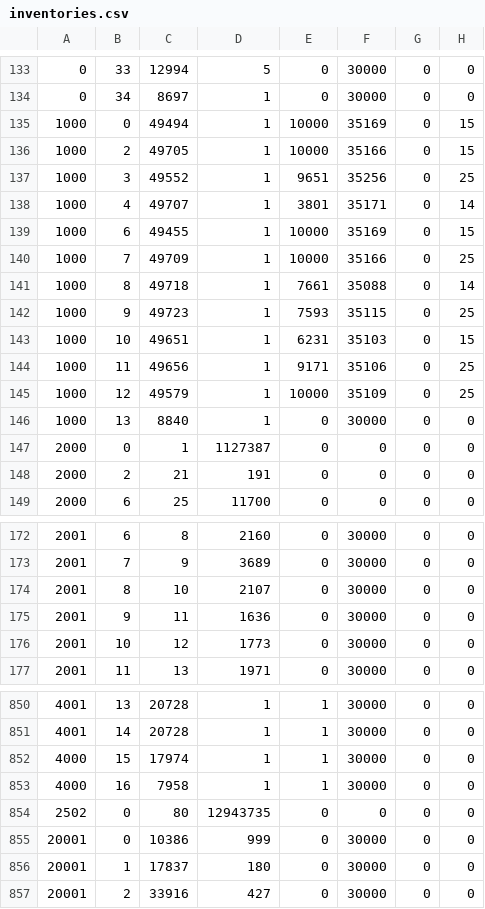
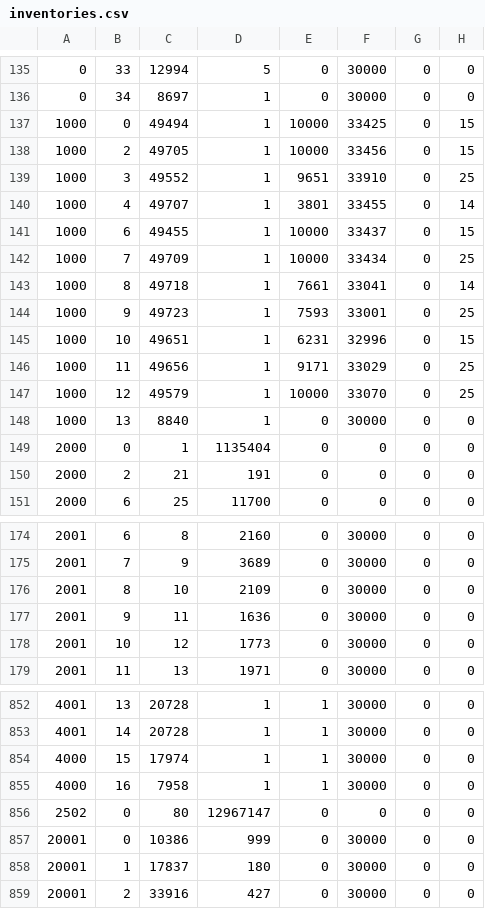
Before and after one commit to TheAyes/.ayes, a CSV file: users/ayes/external/xlcore/pluginConfigs/InventoryTools/inventories.csv, drawn as a sheet; only a part is shown, gaps mark what is left out; addresses are those after the commit; the diff covers the shown part only; the diff names each change by its address in the sheet, - before the commit and + after, or states it on an @@ line.

```diff
--- a/users/ayes/external/xlcore/pluginConfigs/InventoryTools/inventories.csv
+++ b/users/ayes/external/xlcore/pluginConfigs/InventoryTools/inventories.csv
-F137: 35169
+F137: 33425
-F138: 35166
+F138: 33456
-F139: 35256
+F139: 33910
-F140: 35171
+F140: 33455
-F141: 35169
+F141: 33437
-F142: 35166
+F142: 33434
-F143: 35088
+F143: 33041
-F144: 35115
+F144: 33001
-F145: 35103
+F145: 32996
-F146: 35106
+F146: 33029
-F147: 35109
+F147: 33070
-D149: 1127387
+D149: 1135404
-D176: 2107
+D176: 2109
-D856: 12943735
+D856: 12967147
```
Also changed, not shown: 4 added rows, 2 removed rows and 3 edited cells elsewhere in this file, users/ayes/external/xlcore/pluginConfigs/AllaganMarket/MarketPriceCache.csv, users/ayes/external/xlcore/pluginConfigs/AllaganMarket/SaleItems.csv, 19 other files.
